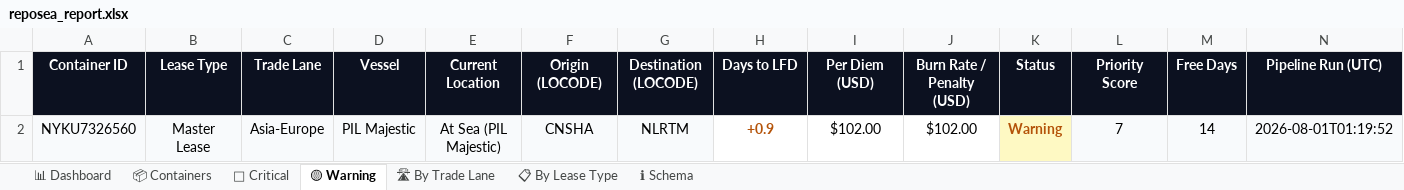
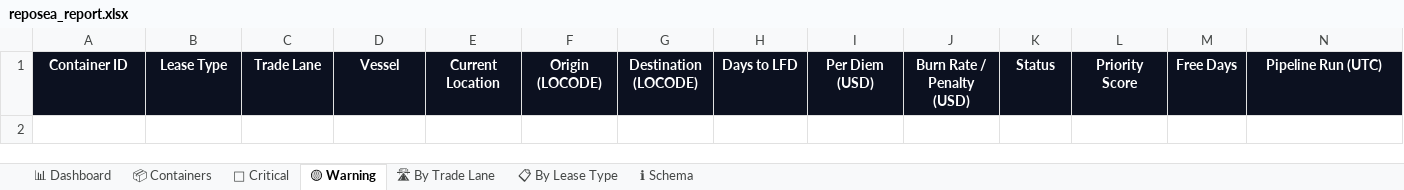
Before and after one commit to rahulmistry18/-Reposea_container_optimizer, an Excel workbook: data/exports/reposea_report.xlsx, sheet 🟡 Warning, drawn as a sheet; values as stored, in another font and other column widths than the file's, no borders; table styles not drawn; the diff names each change by its address in the sheet, - before the commit and + after, or states it on an @@ line.

```diff
--- a/data/exports/reposea_report.xlsx (sheet 🟡 Warning)
+++ b/data/exports/reposea_report.xlsx (sheet 🟡 Warning)
-row 2: NYKU7326560 | Master Lease | Asia-Europe | PIL Majestic | At Sea (PIL Majestic) | CNSHA | NLRTM | +0.9 | $102.00 | $102.00 | Warning | 7 | 14 | 2026-08-01T01:19:52
```
Also changed, not shown: sheet 📦 Containers, sheet 🔴 Critical, sheet 🛣 By Trade Lane, sheet 📊 Dashboard, sheet 📋 By Lease Type, 7 other files.
